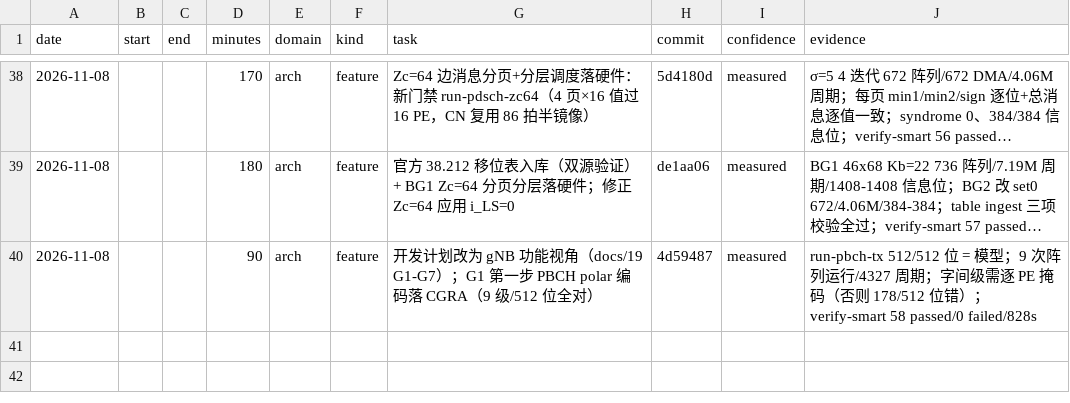
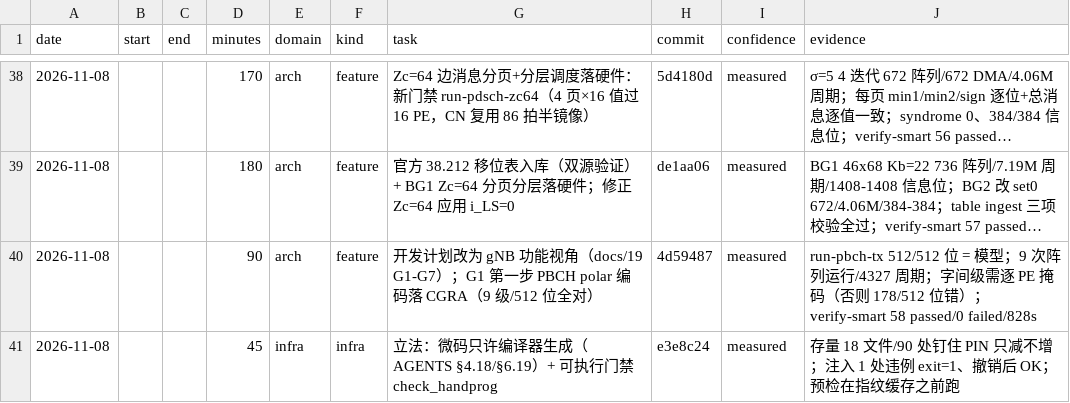
Before and after one commit to 229226/GPCP, a CSV file: docs/dev-log.csv, drawn as a sheet; only a part is shown, gaps mark what is left out; long unchanged cells end in ….

Commit message:
devlog: record the microcode-provenance rule and its gate

```diff
--- a/docs/dev-log.csv
+++ b/docs/dev-log.csv
@@ -40 +40,2 @@ date,start,end,minutes,domain,kind,task,commit,confidence,evidence
 2026-11-08,,,90,arch,feature,开发计划改为 gNB 功能视角（docs/19 G1-G7）；G1 第一步 PBCH polar 编码落 CGRA（9 级/512 位全对）,4d59487,measured,run-pbch-tx 512/512 位 = 模型；9 次阵列运行/4327 周期；字间级需逐 PE 掩码（否则 178/512 位错）；verify-smart 58 passed/0 failed/828s
+2026-11-08,,,45,infra,infra,立法：微码只许编译器生成（AGENTS §4.18/§6.19）+ 可执行门禁 check_handprog,e3e8c24,measured,存量 18 文件/90 处钉住 PIN 只减不增；注入 1 处违例 exit=1、撤销后 OK；预检在指纹缓存之前跑
```
